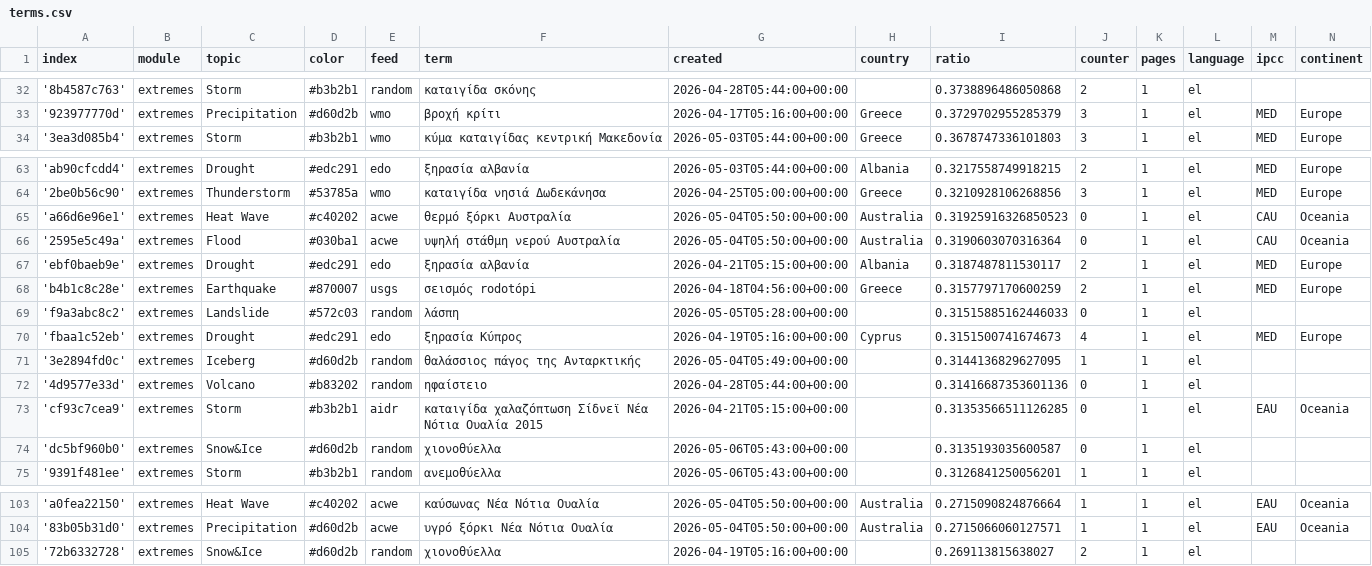
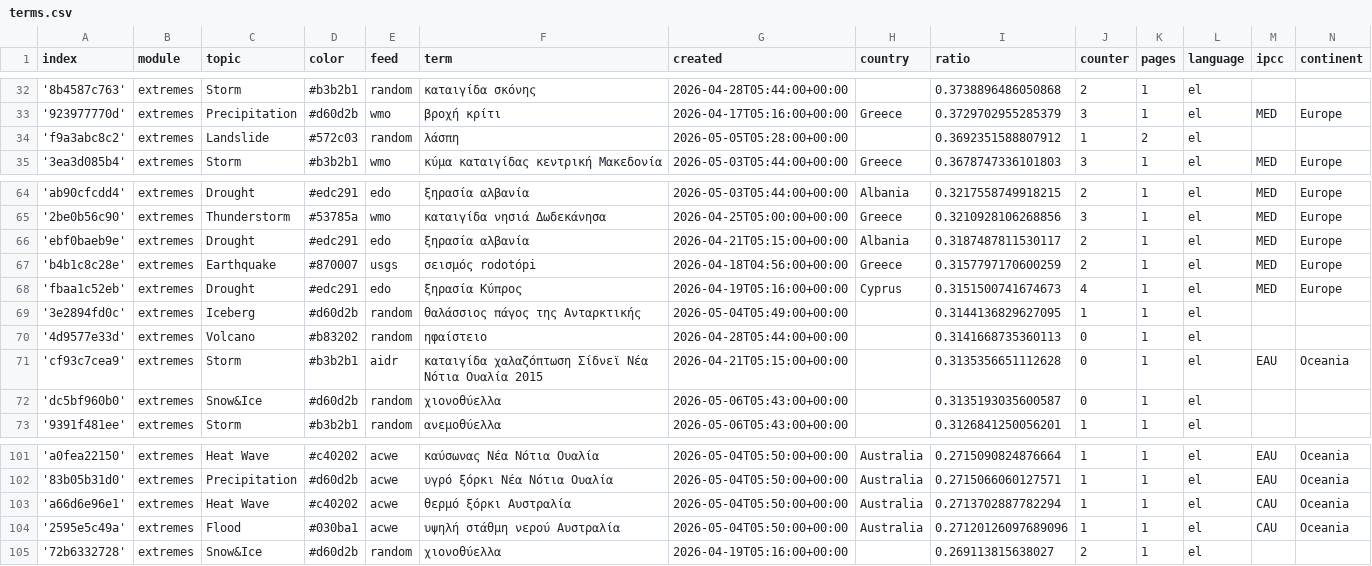
Before and after one commit to kamic-news/dutchExtremes, a CSV file: terms.csv, drawn as a sheet; only a part is shown, gaps mark what is left out.

```diff
--- a/terms.csv
+++ b/terms.csv
@@ -33,2 +33,3 @@ index,module,topic,color,feed,term,created,country,ratio,counter,pages,language,
 '923977770d',extremes,Precipitation,#d60d2b,wmo,βροχή κρίτι,2026-04-17T05:16:00+00:00,Greece,0.3729702955285379,3,1,el,MED,Europe
+'f9a3abc8c2',extremes,Landslide,#572c03,random,λάσπη,2026-05-05T05:28:00+00:00,,0.3692351588807912,1,2,el,,
 '3ea3d085b4',extremes,Storm,#b3b2b1,wmo,κύμα καταιγίδας κεντρική Μακεδονία,2026-05-03T05:44:00+00:00,Greece,0.3678747336101803,3,1,el,MED,Europe
@@ -64,11 +65,8 @@ index,module,topic,color,feed,term,created,country,ratio,counter,pages,language,
 '2be0b56c90',extremes,Thunderstorm,#53785a,wmo,καταιγίδα νησιά Δωδεκάνησα,2026-04-25T05:00:00+00:00,Greece,0.3210928106268856,3,1,el,MED,Europe
-'a66d6e96e1',extremes,Heat Wave,#c40202,acwe,θερμό ξόρκι Αυστραλία,2026-05-04T05:50:00+00:00,Australia,0.31925916326850523,0,1,el,CAU,Oceania
-'2595e5c49a',extremes,Flood,#030ba1,acwe,υψηλή στάθμη νερού Αυστραλία,2026-05-04T05:50:00+00:00,Australia,0.3190603070316364,0,1,el,CAU,Oceania
 'ebf0baeb9e',extremes,Drought,#edc291,edo,ξηρασία αλβανία,2026-04-21T05:15:00+00:00,Albania,0.3187487811530117,2,1,el,MED,Europe
 'b4b1c8c28e',extremes,Earthquake,#870007,usgs,σεισμός rodotópi,2026-04-18T04:56:00+00:00,Greece,0.3157797170600259,2,1,el,MED,Europe
-'f9a3abc8c2',extremes,Landslide,#572c03,random,λάσπη,2026-05-05T05:28:00+00:00,,0.31515885162446033,0,1,el,,
 'fbaa1c52eb',extremes,Drought,#edc291,edo,ξηρασία Κύπρος,2026-04-19T05:16:00+00:00,Cyprus,0.3151500741674673,4,1,el,MED,Europe
 '3e2894fd0c',extremes,Iceberg,#d60d2b,random,θαλάσσιος πάγος της Ανταρκτικής,2026-05-04T05:49:00+00:00,,0.3144136829627095,1,1,el,,
-'4d9577e33d',extremes,Volcano,#b83202,random,ηφαίστειο,2026-04-28T05:44:00+00:00,,0.31416687353601136,0,1,el,,
-'cf93c7cea9',extremes,Storm,#b3b2b1,aidr,καταιγίδα χαλαζόπτωση Σίδνεϊ Νέα Νότια Ουαλία 2015,2026-04-21T05:15:00+00:00,,0.31353566511126285,0,1,el,EAU,Oceania
+'4d9577e33d',extremes,Volcano,#b83202,random,ηφαίστειο,2026-04-28T05:44:00+00:00,,0.3141668735360113,0,1,el,,
+'cf93c7cea9',extremes,Storm,#b3b2b1,aidr,καταιγίδα χαλαζόπτωση Σίδνεϊ Νέα Νότια Ουαλία 2015,2026-04-21T05:15:00+00:00,,0.3135356651112628,0,1,el,EAU,Oceania
 'dc5bf960b0',extremes,Snow&Ice,#d60d2b,random,χιονοθύελλα,2026-05-06T05:43:00+00:00,,0.3135193035600587,0,1,el,,
@@ -104,2 +102,4 @@ index,module,topic,color,feed,term,created,country,ratio,counter,pages,language,
 '83b05b31d0',extremes,Precipitation,#d60d2b,acwe,υγρό ξόρκι Νέα Νότια Ουαλία,2026-05-04T05:50:00+00:00,Australia,0.2715066060127571,1,1,el,EAU,Oceania
+'a66d6e96e1',extremes,Heat Wave,#c40202,acwe,θερμό ξόρκι Αυστραλία,2026-05-04T05:50:00+00:00,Australia,0.2713702887782294,1,1,el,CAU,Oceania
+'2595e5c49a',extremes,Flood,#030ba1,acwe,υψηλή στάθμη νερού Αυστραλία,2026-05-04T05:50:00+00:00,Australia,0.27120126097689096,1,1,el,CAU,Oceania
 '72b6332728',extremes,Snow&Ice,#d60d2b,random,χιονοθύελλα,2026-04-19T05:16:00+00:00,,0.269113815638027,2,1,el,,
```
Also changed, not shown: cxsv/news_2026_05.csv, 1 other file.
